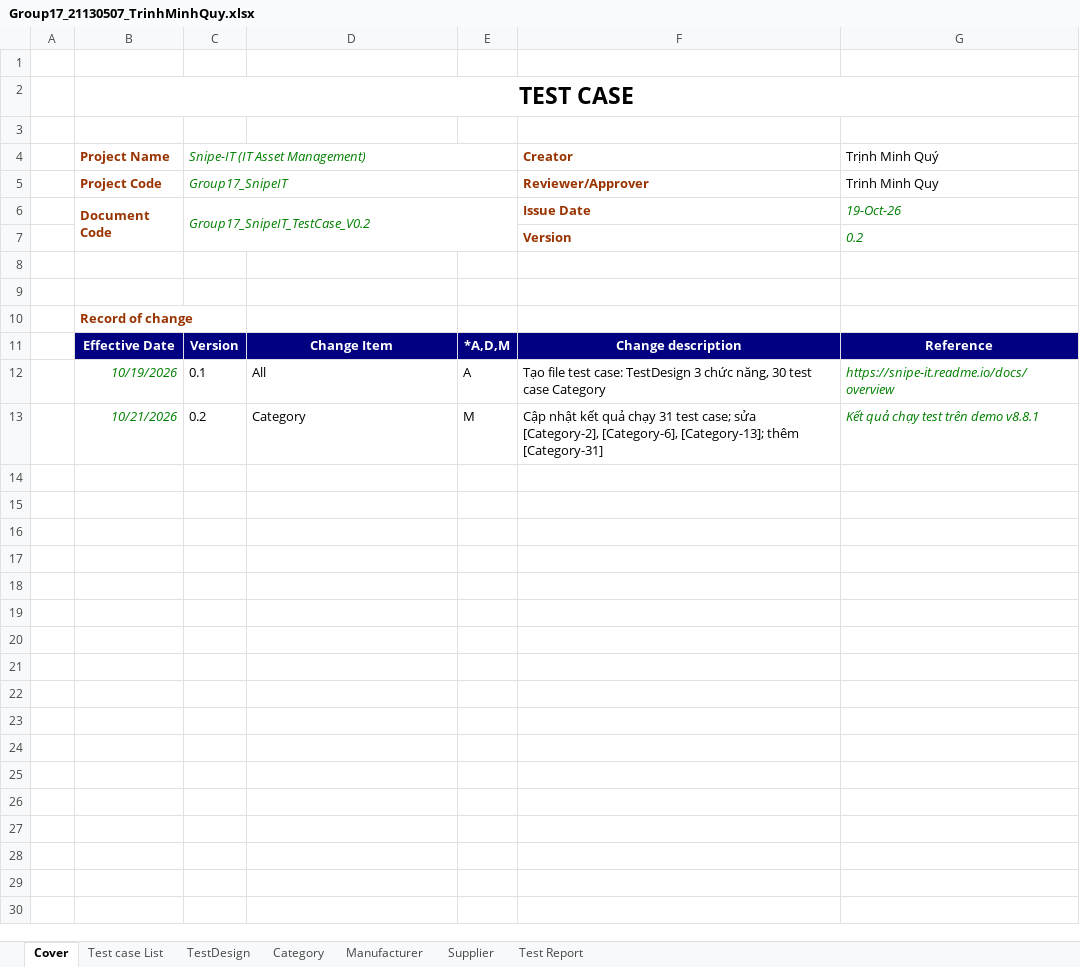
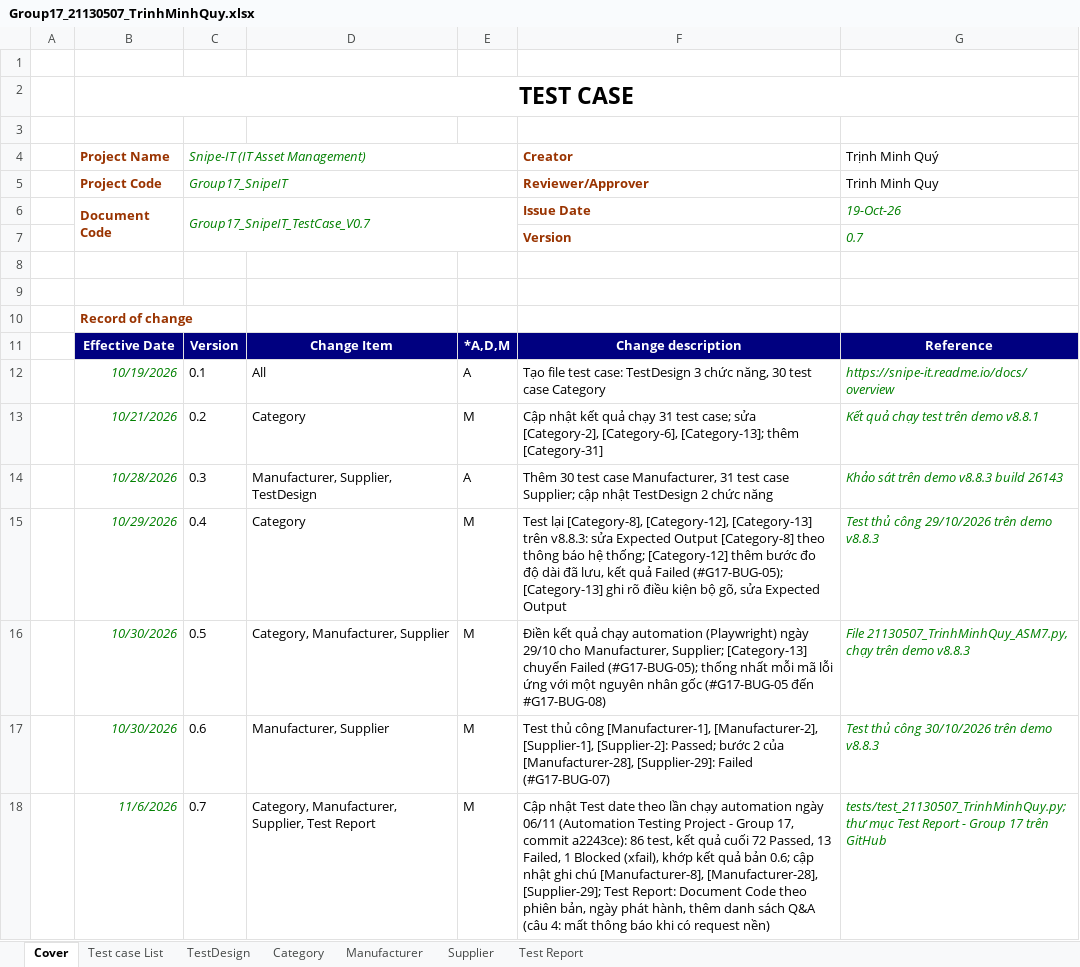
Before and after one commit to minhquy1023/Group17_SnipeIT, an Excel workbook: TestCases/Group17_21130507_TrinhMinhQuy.xlsx, sheet Cover, drawn as a sheet; values as stored, in another font and other column widths than the file's, no borders; the diff names each change by its address in the sheet, - before the commit and + after, or states it on an @@ line.

Commit message:
Update test cases for Category, Manufacturer, Supplier (v0.7)

```diff
--- a/TestCases/Group17_21130507_TrinhMinhQuy.xlsx (sheet Cover)
+++ b/TestCases/Group17_21130507_TrinhMinhQuy.xlsx (sheet Cover)
-C6 (Snipe-IT (IT Asset Management)): Group17_SnipeIT_TestCase_V0.2
+C6 (Snipe-IT (IT Asset Management)): Group17_SnipeIT_TestCase_V0.7
-G7 (Trịnh Minh Quý): 0.2
+G7 (Trịnh Minh Quý): 0.7
+row 14:  | 10/28/2026 | 0.3 | Manufacturer, Supplier, TestDesign | A | Thêm 30 test case Manufacturer, 31 test case Supplier; cập nhật TestDesign 2 chức năng | Khảo sát trên demo v8.8.3 build 26143
+row 15:  | 10/29/2026 | 0.4 | Category | M | Test lại [Category-8], [Category-12], [Category-13] trên v8.8.3: sửa Expected Output [Category-8] theo thông báo hệ thống; [Category-12] thêm bước đo độ dài đã lưu, kết quả Failed (#G17-BUG-05); [Category-13] ghi rõ điều kiện bộ gõ, sửa Expected Output | Test thủ công 29/10/2026 trên demo v8.8.3
+row 16:  | 10/30/2026 | 0.5 | Category, Manufacturer, Supplier | M | Điền kết quả chạy automation (Playwright) ngày 29/10 cho Manufacturer, Supplier; [Category-13] chuyển Failed (#G17-BUG-05); thống nhất mỗi mã lỗi ứng với một nguyên nhân gốc (#G17-BUG-05 đến #G17-BUG-08) | File 21130507_TrinhMinhQuy_ASM7.py, chạy trên demo v8.8.3
+row 17:  | 10/30/2026 | 0.6 | Manufacturer, Supplier | M | Test thủ công [Manufacturer-1], [Manufacturer-2], [Supplier-1], [Supplier-2]: Passed; bước 2 của [Manufacturer-28], [Supplier-29]: Failed (#G17-BUG-07) | Test thủ công 30/10/2026 trên demo v8.8.3
+row 18:  | 11/6/2026 | 0.7 | Category, Manufacturer, Supplier, Test Report | M | Cập nhật Test date theo lần chạy automation ngày 06/11 (Automation Testing Project - Group 17, commit a2243ce): 86 test, kết quả cuối 72 Passed, 13 Failed, 1 Blocked (xfail), khớp kết quả bản 0.6; cập nhật ghi chú [Manufacturer-8], [Manufacturer-28], [Supplier-29]; Test Report: Document Code theo phiên bản, ngày phát hành, thêm danh sách Q&A (câu 4: mất thông báo khi có request nền) | tests/test_21130507_TrinhMinhQuy.py; thư mục Test Report - Group 17 trên GitHub
```
Also changed, not shown: sheet Manufacturer, sheet Supplier, sheet Test Report, sheet Category, sheet TestDesign, sheet Test case List, charts or pictures.
